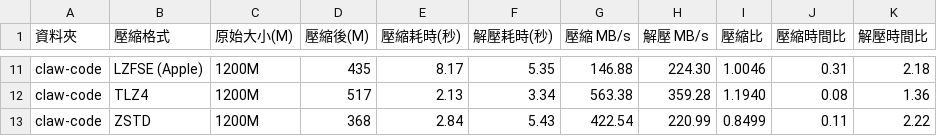
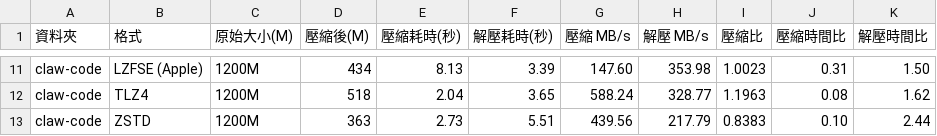
Before and after one commit to raliclo/lzfse2, a CSV file: BenchMarkResult.csv, drawn as a sheet; only a part is shown, gaps mark what is left out; removed rows and columns are numbered as before the commit, all else as after; the diff covers the shown part only; the diff names each change by its address in the sheet, - before the commit and + after, or states it on an @@ line.

```diff
--- a/BenchMarkResult.csv
+++ b/BenchMarkResult.csv
-B1: 壓縮格式
+B1: 格式
-D11 (壓縮後(M)): 435
+D11 (壓縮後(M)): 434
-E11 (壓縮耗時(秒)): 8.17
+E11 (壓縮耗時(秒)): 8.13
-F11 (解壓耗時(秒)): 5.35
+F11 (解壓耗時(秒)): 3.39
-G11 (壓縮 MB/s): 146.88
+G11 (壓縮 MB/s): 147.60
-H11 (解壓 MB/s): 224.30
+H11 (解壓 MB/s): 353.98
-I11 (壓縮比): 1.0046
+I11 (壓縮比): 1.0023
-K11 (解壓時間比): 2.18
+K11 (解壓時間比): 1.50
-D12 (壓縮後(M)): 517
+D12 (壓縮後(M)): 518
-E12 (壓縮耗時(秒)): 2.13
+E12 (壓縮耗時(秒)): 2.04
-F12 (解壓耗時(秒)): 3.34
+F12 (解壓耗時(秒)): 3.65
-G12 (壓縮 MB/s): 563.38
+G12 (壓縮 MB/s): 588.24
-H12 (解壓 MB/s): 359.28
+H12 (解壓 MB/s): 328.77
-I12 (壓縮比): 1.1940
+I12 (壓縮比): 1.1963
-K12 (解壓時間比): 1.36
+K12 (解壓時間比): 1.62
-row 13: claw-code | ZSTD | 1200M | 368 | 2.84 | 5.43 | 422.54 | 220.99 | 0.8499 | 0.11 | 2.22
+row 13: claw-code | ZSTD | 1200M | 363 | 2.73 | 5.51 | 439.56 | 217.79 | 0.8383 | 0.10 | 2.44
```
Also changed, not shown: 4 added rows, 4 removed rows and 24 edited cells elsewhere in this file, 3 other files.
